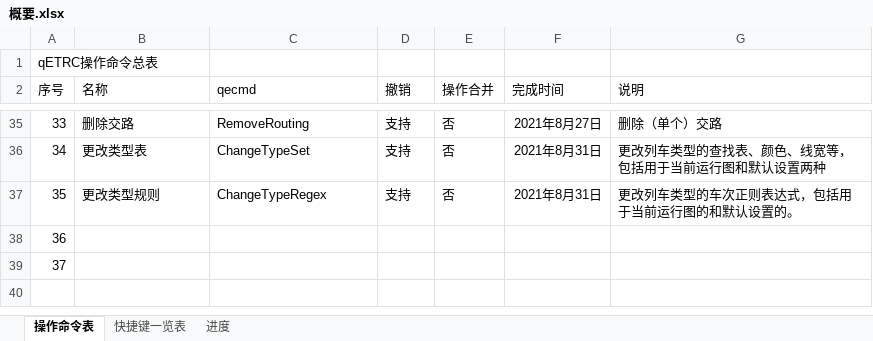
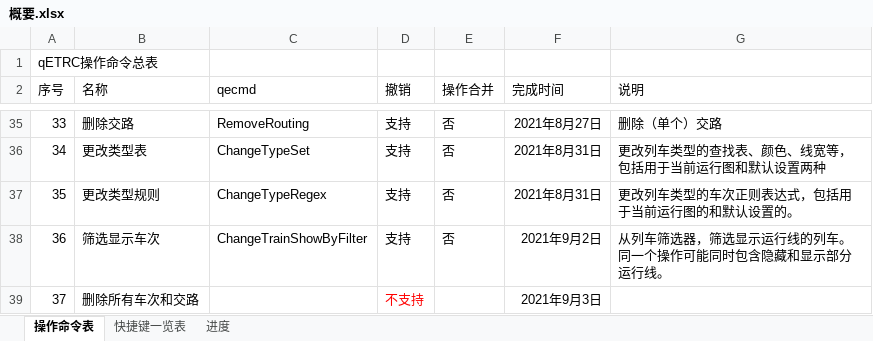
Before and after one commit to CDK6182CHR/qETRC, an Excel workbook: 概要.xlsx, sheet 操作命令表, drawn as a sheet; only a part is shown, gaps mark what is left out; values as stored, in another font and other column widths than the file's, no borders; the diff names each change by its address in the sheet, - before the commit and + after, or states it on an @@ line.

```diff
--- a/概要.xlsx (sheet 操作命令表)
+++ b/概要.xlsx (sheet 操作命令表)
-B38 (名称): (empty)
+B38 (名称): 筛选显示车次
-C38 (qecmd): (empty)
+C38 (qecmd): ChangeTrainShowByFilter
-D38 (撤销): (empty)
+D38 (撤销): 支持
-E38 (操作合并): (empty)
+E38 (操作合并): 否
-F38 (完成时间): (empty)
+F38 (完成时间): 2021年9月2日
-G38 (说明): (empty)
+G38 (说明): 从列车筛选器，筛选显示运行线的列车。同一个操作可能同时包含隐藏和显示部分运行线。
-B39 (名称): (empty)
+B39 (名称): 删除所有车次和交路
-D39 (撤销): (empty)
+D39 (撤销): 不支持
-F39 (完成时间): (empty)
+F39 (完成时间): 2021年9月3日
```
Also changed, not shown: sheet 快捷键一览表, 28 other files.
